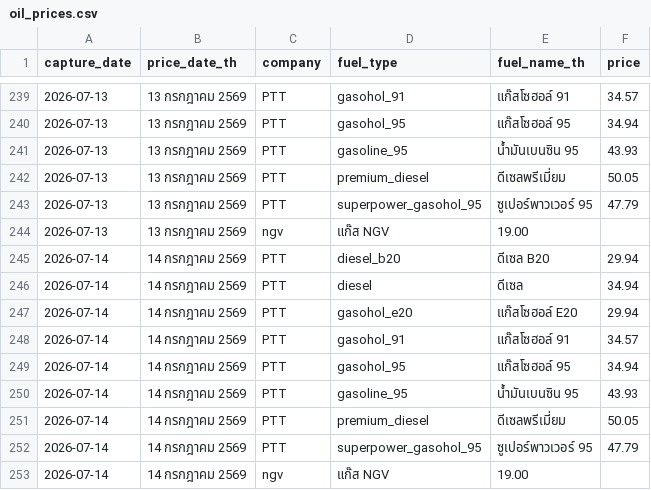
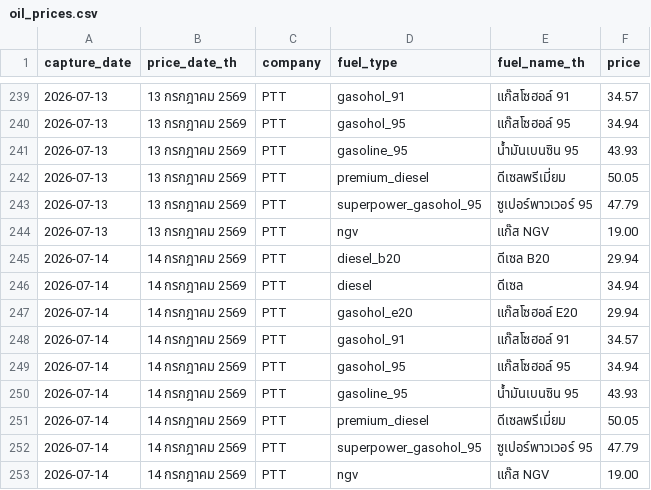
Before and after one commit to MorrigaP/ptt-oil-price, a CSV file: oil_prices.csv, drawn as a sheet; only a part is shown, gaps mark what is left out; the diff covers the shown part only.

```diff
--- a/oil_prices.csv
+++ b/oil_prices.csv
@@ -243,3 +243,3 @@
 2026-07-13,13 กรกฎาคม 2569,PTT,superpower_gasohol_95,ซูเปอร์พาวเวอร์ 95,47.79
-2026-07-13,13 กรกฎาคม 2569,ngv,แก๊ส NGV,19.00
+2026-07-13,13 กรกฎาคม 2569,PTT,ngv,แก๊ส NGV,19.00
 2026-07-14,14 กรกฎาคม 2569,PTT,diesel_b20,ดีเซล B20,29.94
@@ -252,2 +252,2 @@
 2026-07-14,14 กรกฎาคม 2569,PTT,superpower_gasohol_95,ซูเปอร์พาวเวอร์ 95,47.79
-2026-07-14,14 กรกฎาคม 2569,ngv,แก๊ส NGV,19.00
+2026-07-14,14 กรกฎาคม 2569,PTT,ngv,แก๊ส NGV,19.00
```
Also changed, not shown: 20 edited cells elsewhere in this file.
